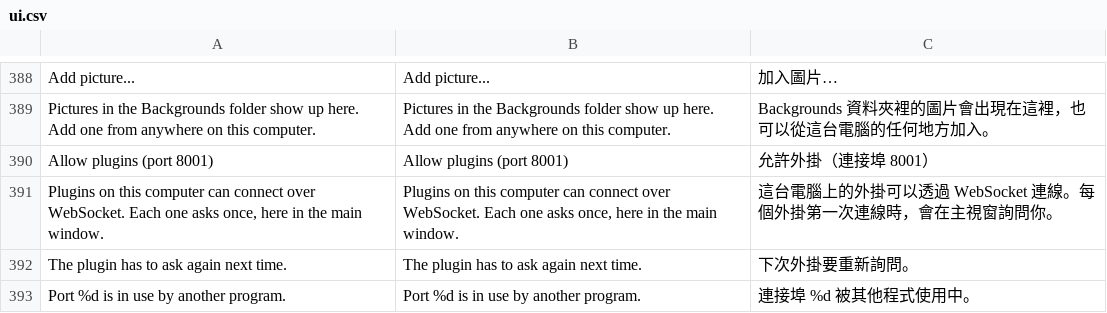
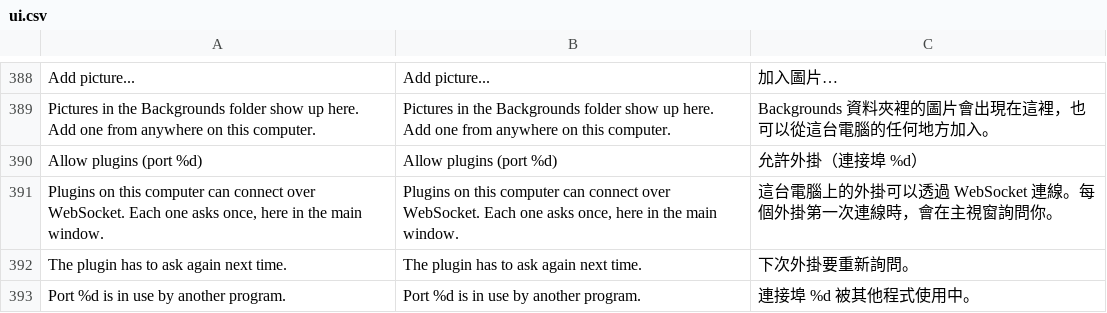
Before and after one commit to koshizuow/yorishiro, a CSV file: app/i18n/ui.csv, drawn as a sheet; only a part is shown, gaps mark what is left out; removed rows and columns are numbered as before the commit, all else as after; the diff names each change by its address in the sheet, - before the commit and + after, or states it on an @@ line.

```diff
--- a/app/i18n/ui.csv
+++ b/app/i18n/ui.csv
-row 390: Allow plugins (port 8001) | Allow plugins (port 8001) | 允許外掛（連接埠 8001）
+row 390: Allow plugins (port %d) | Allow plugins (port %d) | 允許外掛（連接埠 %d）
```
Also changed, not shown: 10 other files.
